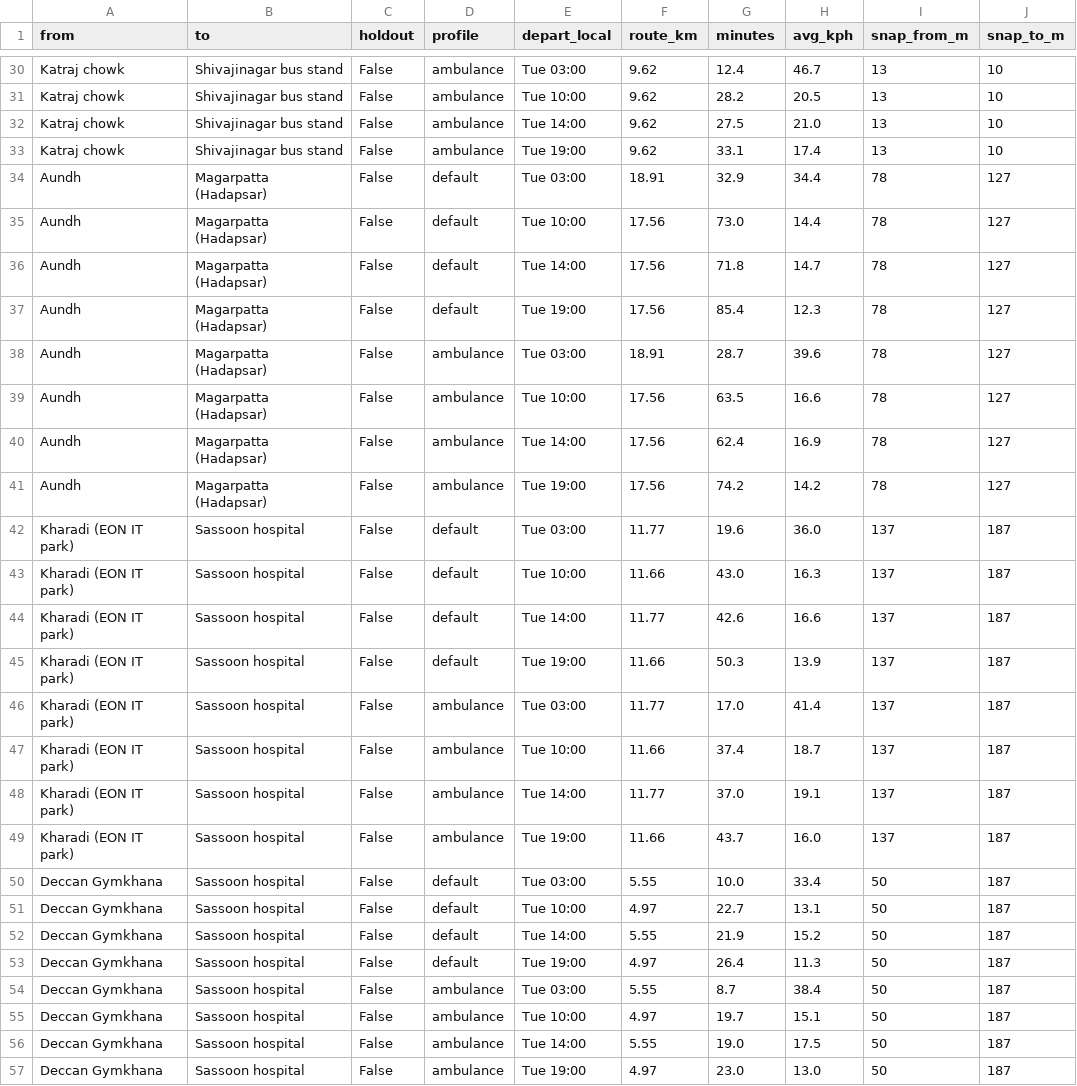
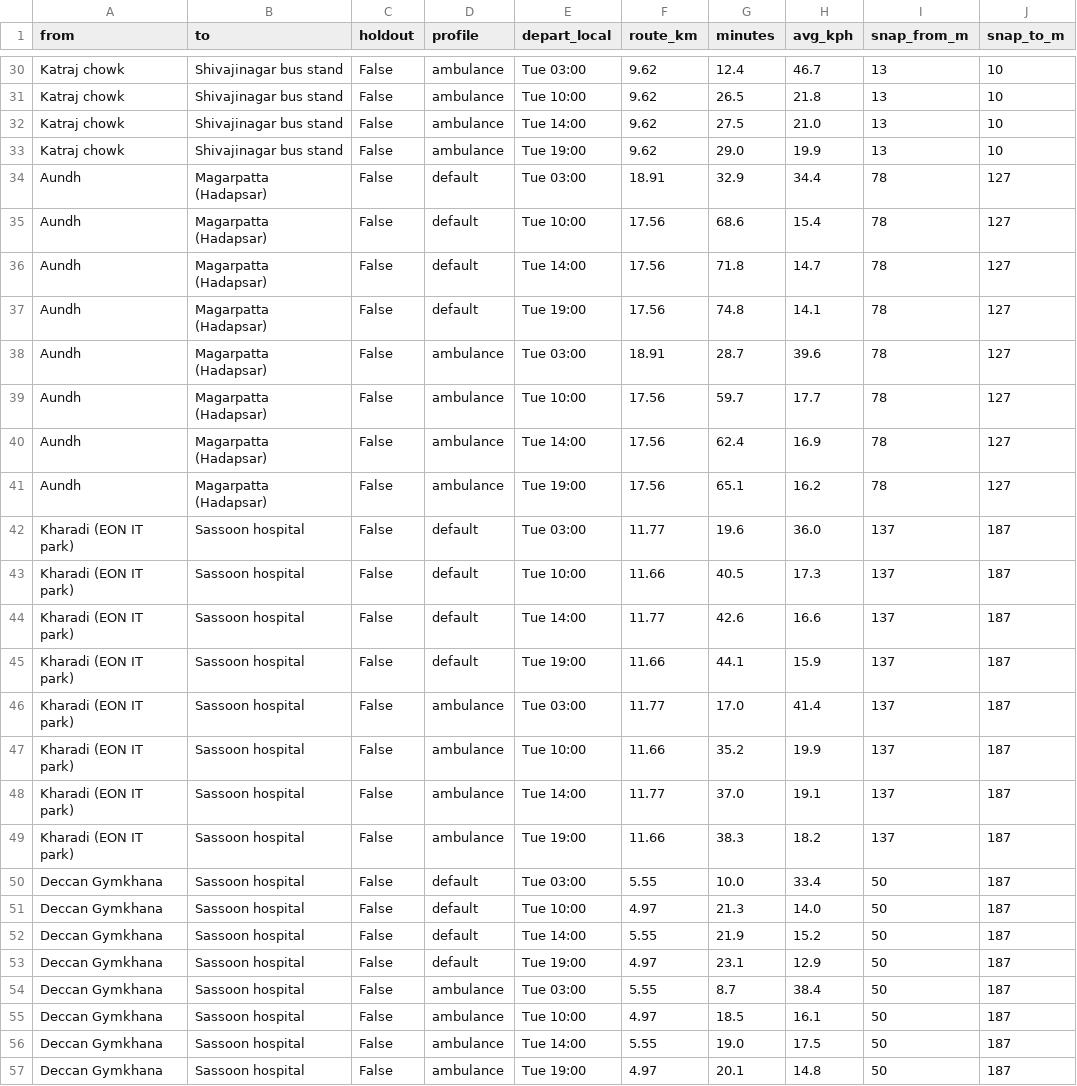
Before and after one commit to AadiBurande/ResQCity, a CSV file: results/geo/sanity_travel_times.csv, drawn as a sheet; only a part is shown, gaps mark what is left out; the diff covers the shown part only; the diff names each change by its address in the sheet, - before the commit and + after, or states it on an @@ line.

```diff
--- a/results/geo/sanity_travel_times.csv
+++ b/results/geo/sanity_travel_times.csv
-G31 (minutes): 28.2
+G31 (minutes): 26.5
-H31 (avg_kph): 20.5
+H31 (avg_kph): 21.8
-G33 (minutes): 33.1
+G33 (minutes): 29.0
-H33 (avg_kph): 17.4
+H33 (avg_kph): 19.9
-G35 (minutes): 73.0
+G35 (minutes): 68.6
-H35 (avg_kph): 14.4
+H35 (avg_kph): 15.4
-G37 (minutes): 85.4
+G37 (minutes): 74.8
-H37 (avg_kph): 12.3
+H37 (avg_kph): 14.1
-G39 (minutes): 63.5
+G39 (minutes): 59.7
-H39 (avg_kph): 16.6
+H39 (avg_kph): 17.7
-G41 (minutes): 74.2
+G41 (minutes): 65.1
-H41 (avg_kph): 14.2
+H41 (avg_kph): 16.2
-G43 (minutes): 43.0
+G43 (minutes): 40.5
-H43 (avg_kph): 16.3
+H43 (avg_kph): 17.3
-G45 (minutes): 50.3
+G45 (minutes): 44.1
-H45 (avg_kph): 13.9
+H45 (avg_kph): 15.9
-G47 (minutes): 37.4
+G47 (minutes): 35.2
-H47 (avg_kph): 18.7
+H47 (avg_kph): 19.9
-G49 (minutes): 43.7
+G49 (minutes): 38.3
-H49 (avg_kph): 16.0
+H49 (avg_kph): 18.2
-G51 (minutes): 22.7
+G51 (minutes): 21.3
-H51 (avg_kph): 13.1
+H51 (avg_kph): 14.0
-G53 (minutes): 26.4
+G53 (minutes): 23.1
-H53 (avg_kph): 11.3
+H53 (avg_kph): 12.9
-G55 (minutes): 19.7
+G55 (minutes): 18.5
-H55 (avg_kph): 15.1
+H55 (avg_kph): 16.1
-G57 (minutes): 23.0
+G57 (minutes): 20.1
-H57 (avg_kph): 13.0
+H57 (avg_kph): 14.8
```
Also changed, not shown: 28 edited cells elsewhere in this file, results/geo/speed_calibration_routes.csv, 26 other files.
